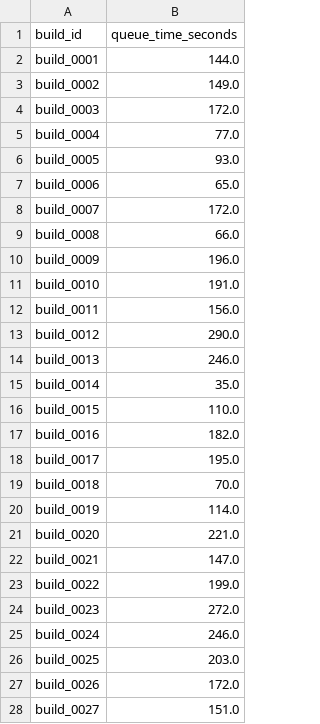
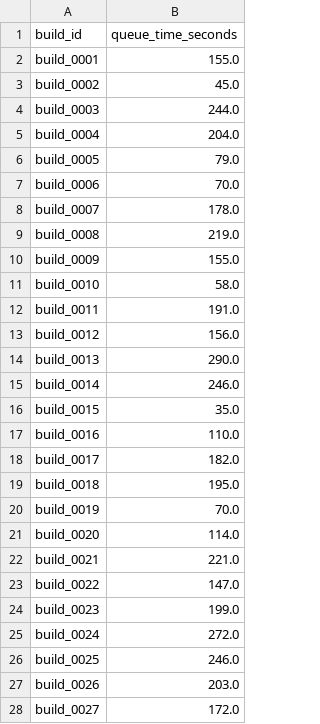
Before and after one commit to pathasarathi615214/cat-project, a CSV file: data/raw/queue_metrics.csv, drawn as a sheet; only a part is shown; the diff covers the shown part only.

```diff
--- a/data/raw/queue_metrics.csv
+++ b/data/raw/queue_metrics.csv
@@ -1,28 +1,28 @@
 build_id,queue_time_seconds
-build_0001,144.0
-build_0002,149.0
-build_0003,172.0
-build_0004,77.0
-build_0005,93.0
-build_0006,65.0
-build_0007,172.0
-build_0008,66.0
-build_0009,196.0
-build_0010,191.0
-build_0011,156.0
-build_0012,290.0
-build_0013,246.0
-build_0014,35.0
-build_0015,110.0
-build_0016,182.0
-build_0017,195.0
-build_0018,70.0
-build_0019,114.0
-build_0020,221.0
-build_0021,147.0
-build_0022,199.0
-build_0023,272.0
-build_0024,246.0
-build_0025,203.0
-build_0026,172.0
-build_0027,151.0
+build_0001,155.0
+build_0002,45.0
+build_0003,244.0
+build_0004,204.0
+build_0005,79.0
+build_0006,70.0
+build_0007,178.0
+build_0008,219.0
+build_0009,155.0
+build_0010,58.0
+build_0011,191.0
+build_0012,156.0
+build_0013,290.0
+build_0014,246.0
+build_0015,35.0
+build_0016,110.0
+build_0017,182.0
+build_0018,195.0
+build_0019,70.0
+build_0020,114.0
+build_0021,221.0
+build_0022,147.0
+build_0023,199.0
+build_0024,272.0
+build_0025,246.0
+build_0026,203.0
+build_0027,172.0
```
Also changed, not shown: 173 edited cells elsewhere in this file, data/raw/cache_metrics.csv, data/raw/ci_build_logs.csv, 9 other files.
